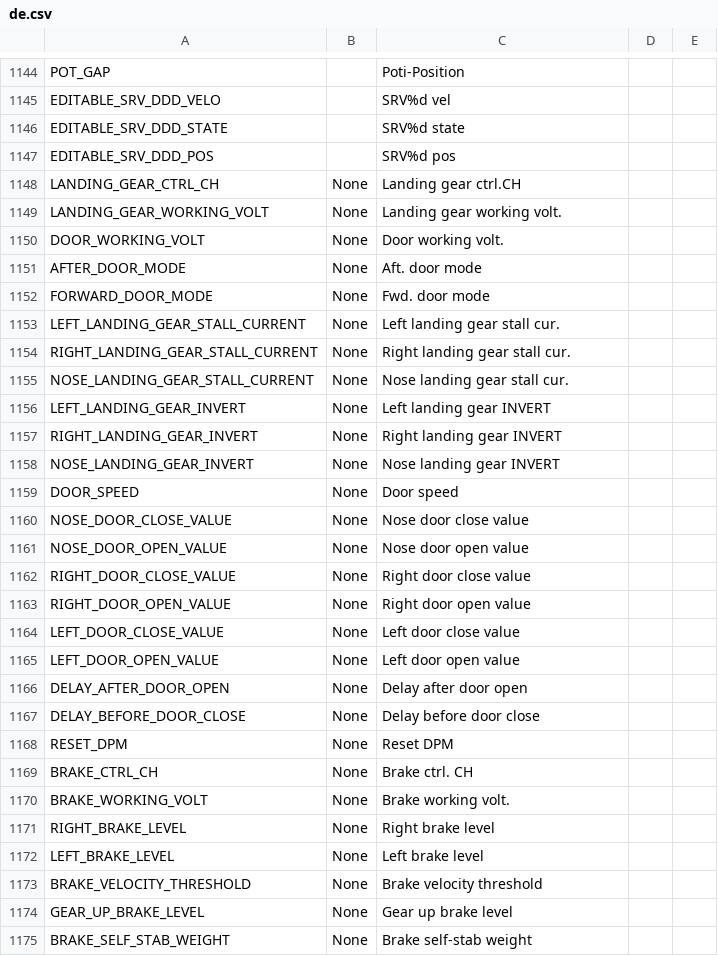
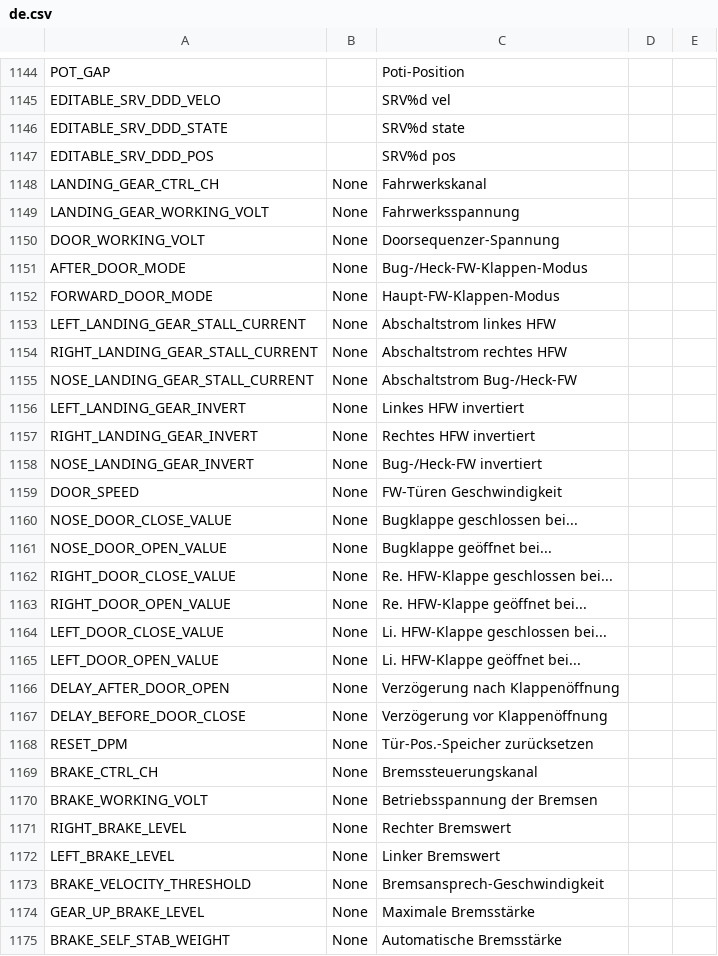
Before and after one commit to KevinFairgrieve/ETHOS-Feedback-Community, a CSV file: translations/ethos/de.csv, drawn as a sheet; only a part is shown, gaps mark what is left out; the diff covers the shown part only.

Commit message:
Update de.csv, PGC translates

```diff
--- a/translations/ethos/de.csv
+++ b/translations/ethos/de.csv
@@ -1147,29 +1147,29 @@ EDITABLE_SRV_DDD_STATE,,"SRV%d state"
 EDITABLE_SRV_DDD_POS,,"SRV%d pos"
-LANDING_GEAR_CTRL_CH,"None","Landing gear ctrl.CH"
-LANDING_GEAR_WORKING_VOLT,"None","Landing gear working volt."
-DOOR_WORKING_VOLT,"None","Door working volt."
-AFTER_DOOR_MODE,"None","Aft. door mode"
-FORWARD_DOOR_MODE,"None","Fwd. door mode"
-LEFT_LANDING_GEAR_STALL_CURRENT,"None","Left landing gear stall cur."
-RIGHT_LANDING_GEAR_STALL_CURRENT,"None","Right landing gear stall cur."
-NOSE_LANDING_GEAR_STALL_CURRENT,"None","Nose landing gear stall cur."
-LEFT_LANDING_GEAR_INVERT,"None","Left landing gear INVERT"
-RIGHT_LANDING_GEAR_INVERT,"None","Right landing gear INVERT"
-NOSE_LANDING_GEAR_INVERT,"None","Nose landing gear INVERT"
-DOOR_SPEED,"None","Door speed"
-NOSE_DOOR_CLOSE_VALUE,"None","Nose door close value"
-NOSE_DOOR_OPEN_VALUE,"None","Nose door open value"
-RIGHT_DOOR_CLOSE_VALUE,"None","Right door close value"
-RIGHT_DOOR_OPEN_VALUE,"None","Right door open value"
-LEFT_DOOR_CLOSE_VALUE,"None","Left door close value"
-LEFT_DOOR_OPEN_VALUE,"None","Left door open value"
-DELAY_AFTER_DOOR_OPEN,"None","Delay after door open"
-DELAY_BEFORE_DOOR_CLOSE,"None","Delay before door close"
-RESET_DPM,"None","Reset DPM"
-BRAKE_CTRL_CH,"None","Brake ctrl. CH"
-BRAKE_WORKING_VOLT,"None","Brake working volt."
-RIGHT_BRAKE_LEVEL,"None","Right brake level"
-LEFT_BRAKE_LEVEL,"None","Left brake level"
-BRAKE_VELOCITY_THRESHOLD,"None","Brake velocity threshold"
-GEAR_UP_BRAKE_LEVEL,"None","Gear up brake level"
-BRAKE_SELF_STAB_WEIGHT,"None","Brake self-stab weight"
+LANDING_GEAR_CTRL_CH,"None","Fahrwerkskanal"
+LANDING_GEAR_WORKING_VOLT,"None","Fahrwerksspannung"
+DOOR_WORKING_VOLT,"None","Doorsequenzer-Spannung"
+AFTER_DOOR_MODE,"None","Bug-/Heck-FW-Klappen-Modus"
+FORWARD_DOOR_MODE,"None","Haupt-FW-Klappen-Modus"
+LEFT_LANDING_GEAR_STALL_CURRENT,"None","Abschaltstrom linkes HFW"
+RIGHT_LANDING_GEAR_STALL_CURRENT,"None","Abschaltstrom rechtes HFW"
+NOSE_LANDING_GEAR_STALL_CURRENT,"None","Abschaltstrom Bug-/Heck-FW"
+LEFT_LANDING_GEAR_INVERT,"None","Linkes HFW invertiert"
+RIGHT_LANDING_GEAR_INVERT,"None","Rechtes HFW invertiert"
+NOSE_LANDING_GEAR_INVERT,"None","Bug-/Heck-FW invertiert"
+DOOR_SPEED,"None","FW-Türen Geschwindigkeit"
+NOSE_DOOR_CLOSE_VALUE,"None","Bugklappe geschlossen bei..."
+NOSE_DOOR_OPEN_VALUE,"None","Bugklappe geöffnet bei..."
+RIGHT_DOOR_CLOSE_VALUE,"None","Re. HFW-Klappe geschlossen bei..."
+RIGHT_DOOR_OPEN_VALUE,"None","Re. HFW-Klappe geöffnet bei..."
+LEFT_DOOR_CLOSE_VALUE,"None","Li. HFW-Klappe geschlossen bei..."
+LEFT_DOOR_OPEN_VALUE,"None","Li. HFW-Klappe geöffnet bei..."
+DELAY_AFTER_DOOR_OPEN,"None","Verzögerung nach Klappenöffnung"
+DELAY_BEFORE_DOOR_CLOSE,"None","Verzögerung vor Klappenöffnung"
+RESET_DPM,"None","Tür-Pos.-Speicher zurücksetzen"
+BRAKE_CTRL_CH,"None","Bremssteuerungskanal"
+BRAKE_WORKING_VOLT,"None","Betriebsspannung der Bremsen"
+RIGHT_BRAKE_LEVEL,"None","Rechter Bremswert"
+LEFT_BRAKE_LEVEL,"None","Linker Bremswert"
+BRAKE_VELOCITY_THRESHOLD,"None","Bremsansprech-Geschwindigkeit"
+GEAR_UP_BRAKE_LEVEL,"None","Maximale Bremsstärke"
+BRAKE_SELF_STAB_WEIGHT,"None","Automatische Bremsstärke"
```
Also changed, not shown: 19 edited cells elsewhere in this file.
